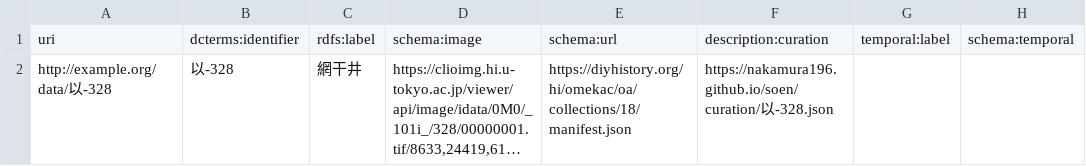
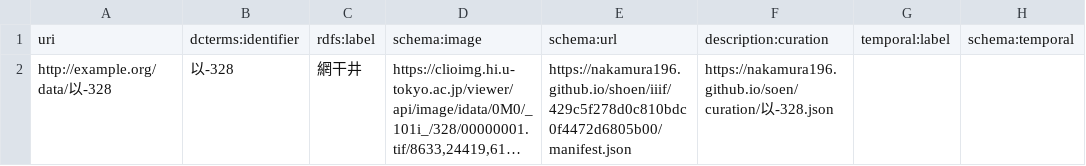
Before and after one commit to nakamura196/shoen, a CSV file: src/item/以-328/row.csv, drawn as a sheet; only a part is shown; long unchanged cells end in …; the diff names each change by its address in the sheet, - before the commit and + after, or states it on an @@ line.

```diff
--- a/src/item/以-328/row.csv
+++ b/src/item/以-328/row.csv
-E2: https://diyhistory.org/hi/omekac/oa/collections/18/manifest.json
+E2: https://nakamura196.github.io/shoen/iiif/429c5f278d0c810bdc0f4472d6805b00/manifest.json
```
Also changed, not shown: src/item/以-328/data.csv, 10 other files.
